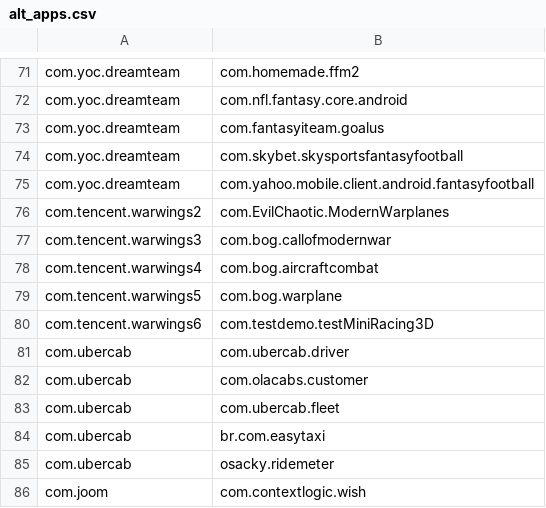
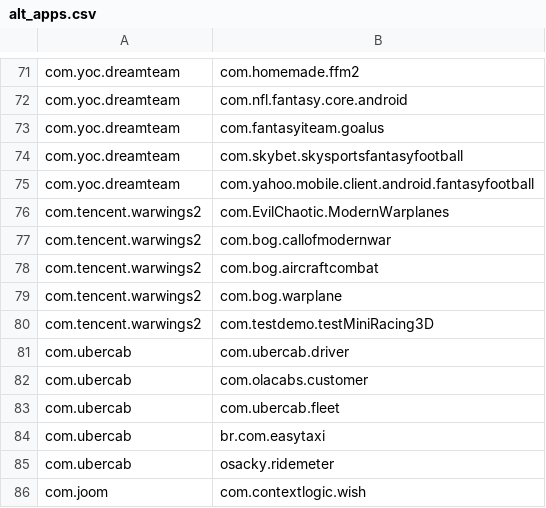
Before and after one commit to sociam/xray-archiver, a CSV file: pipeline/archiver/manual_curation/alt_apps.csv, drawn as a sheet; only a part is shown, gaps mark what is left out.

```diff
--- a/pipeline/archiver/manual_curation/alt_apps.csv
+++ b/pipeline/archiver/manual_curation/alt_apps.csv
@@ -76,6 +76,6 @@ com.yoc.dreamteam,com.yahoo.mobile.client.android.fantasyfootball
 com.tencent.warwings2,com.EvilChaotic.ModernWarplanes
-com.tencent.warwings3,com.bog.callofmodernwar
-com.tencent.warwings4,com.bog.aircraftcombat
-com.tencent.warwings5,com.bog.warplane
-com.tencent.warwings6,com.testdemo.testMiniRacing3D
+com.tencent.warwings2,com.bog.callofmodernwar
+com.tencent.warwings2,com.bog.aircraftcombat
+com.tencent.warwings2,com.bog.warplane
+com.tencent.warwings2,com.testdemo.testMiniRacing3D
 com.ubercab,com.ubercab.driver
```
Also changed, not shown: 4 other files.
